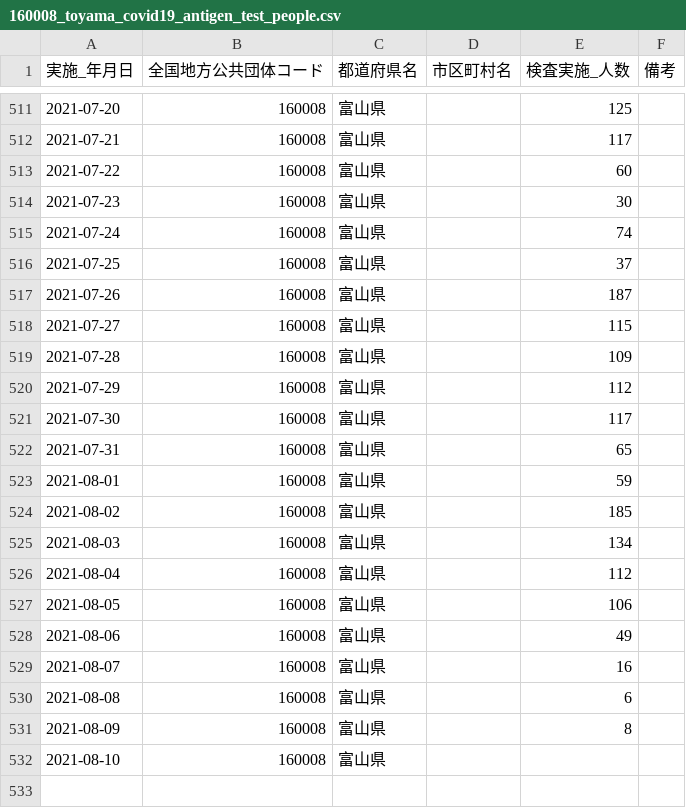
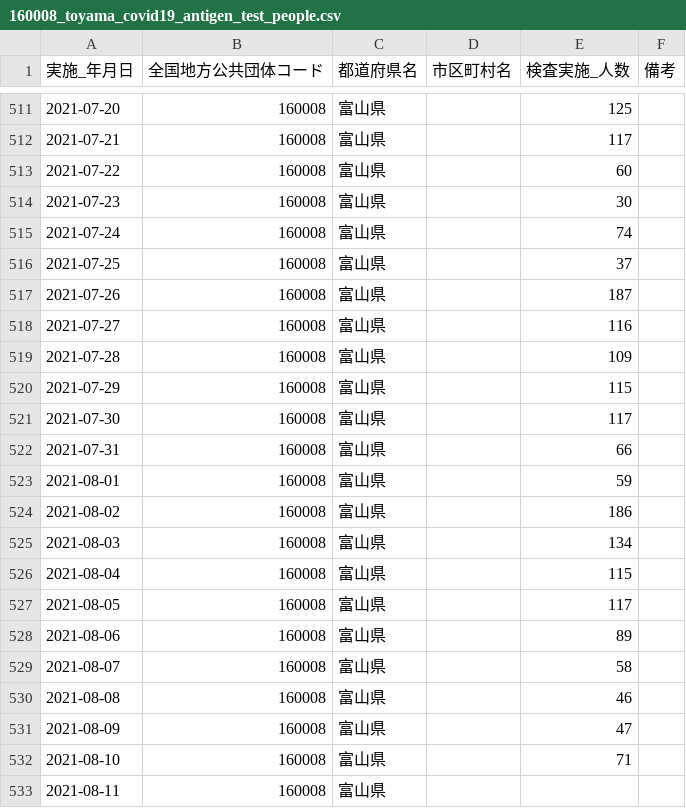
Before and after one commit to terachan0117/covid19-toyama-opendata, a CSV file: data/160008_toyama_covid19_antigen_test_people.csv, drawn as a sheet; only a part is shown, gaps mark what is left out.

```diff
--- a/data/160008_toyama_covid19_antigen_test_people.csv
+++ b/data/160008_toyama_covid19_antigen_test_people.csv
@@ -517,16 +517,17 @@
 2021-07-26,160008,富山県,,187,
-2021-07-27,160008,富山県,,115,
+2021-07-27,160008,富山県,,116,
 2021-07-28,160008,富山県,,109,
-2021-07-29,160008,富山県,,112,
+2021-07-29,160008,富山県,,115,
 2021-07-30,160008,富山県,,117,
-2021-07-31,160008,富山県,,65,
+2021-07-31,160008,富山県,,66,
 2021-08-01,160008,富山県,,59,
-2021-08-02,160008,富山県,,185,
+2021-08-02,160008,富山県,,186,
 2021-08-03,160008,富山県,,134,
-2021-08-04,160008,富山県,,112,
-2021-08-05,160008,富山県,,106,
-2021-08-06,160008,富山県,,49,
-2021-08-07,160008,富山県,,16,
-2021-08-08,160008,富山県,,6,
-2021-08-09,160008,富山県,,8,
-2021-08-10,160008,富山県,,,
+2021-08-04,160008,富山県,,115,
+2021-08-05,160008,富山県,,117,
+2021-08-06,160008,富山県,,89,
+2021-08-07,160008,富山県,,58,
+2021-08-08,160008,富山県,,46,
+2021-08-09,160008,富山県,,47,
+2021-08-10,160008,富山県,,71,
+2021-08-11,160008,富山県,,,
```
Also changed, not shown: data/160008_toyama_covid19_confirm_patients.csv, data/160008_toyama_covid19_patients.csv, 7 other files.
